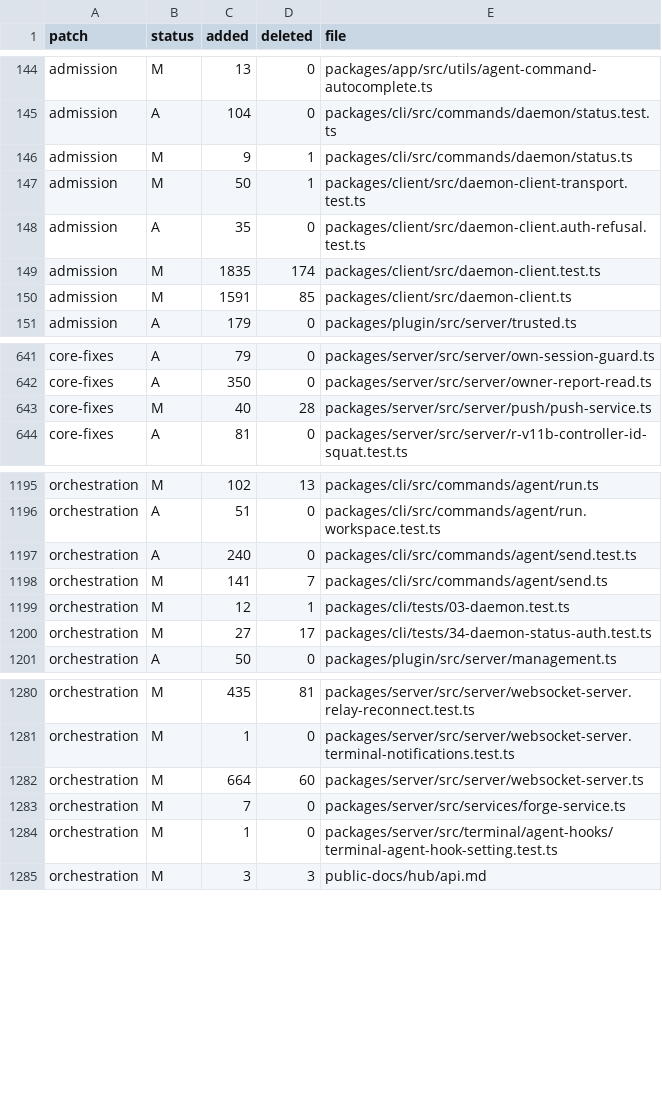
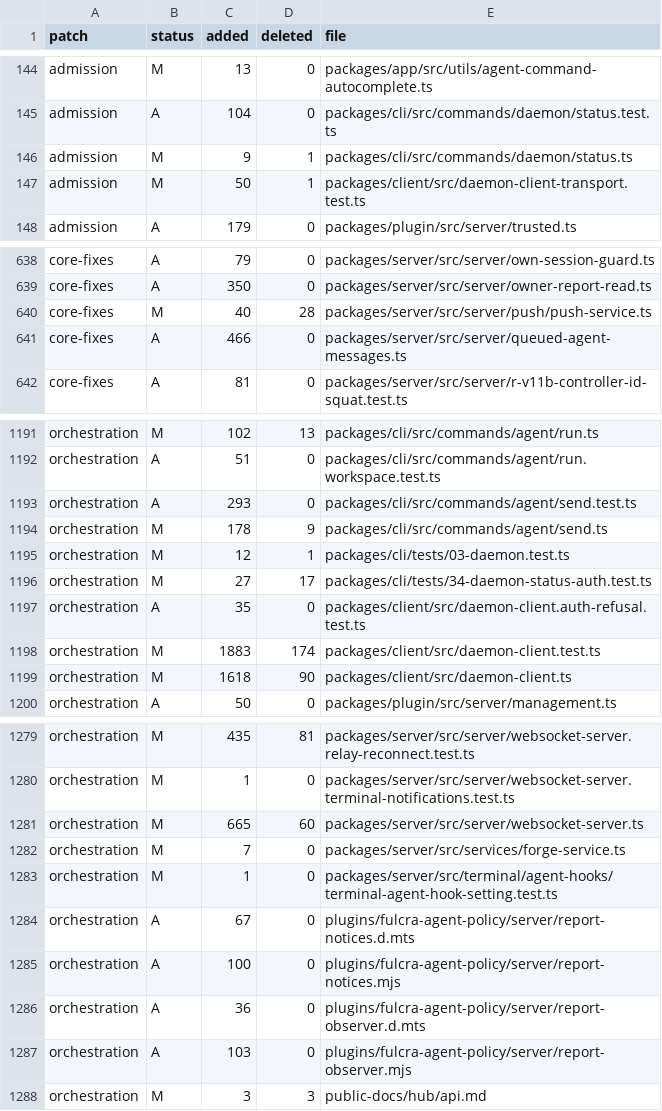
Before and after one commit to Subrising/fulcra, a TSV file: docs/fork-patches.tsv, drawn as a sheet; only a part is shown, gaps mark what is left out; the diff covers the shown part only.

Commit message:
Move report-up policy to native lifecycle hooks

```diff
--- a/docs/fork-patches.tsv
+++ b/docs/fork-patches.tsv
@@ -147,5 +147,2 @@ admission	M	9	1	packages/cli/src/commands/daemon/status.ts
 admission	M	50	1	packages/client/src/daemon-client-transport.test.ts
-admission	A	35	0	packages/client/src/daemon-client.auth-refusal.test.ts
-admission	M	1835	174	packages/client/src/daemon-client.test.ts
-admission	M	1591	85	packages/client/src/daemon-client.ts
 admission	A	179	0	packages/plugin/src/server/trusted.ts
@@ -643,2 +640,3 @@ core-fixes	A	350	0	packages/server/src/server/owner-report-read.ts
 core-fixes	M	40	28	packages/server/src/server/push/push-service.ts
+core-fixes	A	466	0	packages/server/src/server/queued-agent-messages.ts
 core-fixes	A	81	0	packages/server/src/server/r-v11b-controller-id-squat.test.ts
@@ -1196,6 +1192,9 @@ orchestration	M	102	13	packages/cli/src/commands/agent/run.ts
 orchestration	A	51	0	packages/cli/src/commands/agent/run.workspace.test.ts
-orchestration	A	240	0	packages/cli/src/commands/agent/send.test.ts
-orchestration	M	141	7	packages/cli/src/commands/agent/send.ts
+orchestration	A	293	0	packages/cli/src/commands/agent/send.test.ts
+orchestration	M	178	9	packages/cli/src/commands/agent/send.ts
 orchestration	M	12	1	packages/cli/tests/03-daemon.test.ts
 orchestration	M	27	17	packages/cli/tests/34-daemon-status-auth.test.ts
+orchestration	A	35	0	packages/client/src/daemon-client.auth-refusal.test.ts
+orchestration	M	1883	174	packages/client/src/daemon-client.test.ts
+orchestration	M	1618	90	packages/client/src/daemon-client.ts
 orchestration	A	50	0	packages/plugin/src/server/management.ts
@@ -1281,5 +1280,9 @@ orchestration	M	435	81	packages/server/src/server/websocket-server.relay-reconne
 orchestration	M	1	0	packages/server/src/server/websocket-server.terminal-notifications.test.ts
-orchestration	M	664	60	packages/server/src/server/websocket-server.ts
+orchestration	M	665	60	packages/server/src/server/websocket-server.ts
 orchestration	M	7	0	packages/server/src/services/forge-service.ts
 orchestration	M	1	0	packages/server/src/terminal/agent-hooks/terminal-agent-hook-setting.test.ts
+orchestration	A	67	0	plugins/fulcra-agent-policy/server/report-notices.d.mts
+orchestration	A	100	0	plugins/fulcra-agent-policy/server/report-notices.mjs
+orchestration	A	36	0	plugins/fulcra-agent-policy/server/report-observer.d.mts
+orchestration	A	103	0	plugins/fulcra-agent-policy/server/report-observer.mjs
 orchestration	M	3	3	public-docs/hub/api.md
```
Also changed, not shown: 2 added rows, 2 removed rows and 25 edited cells elsewhere in this file, 13 other files.
